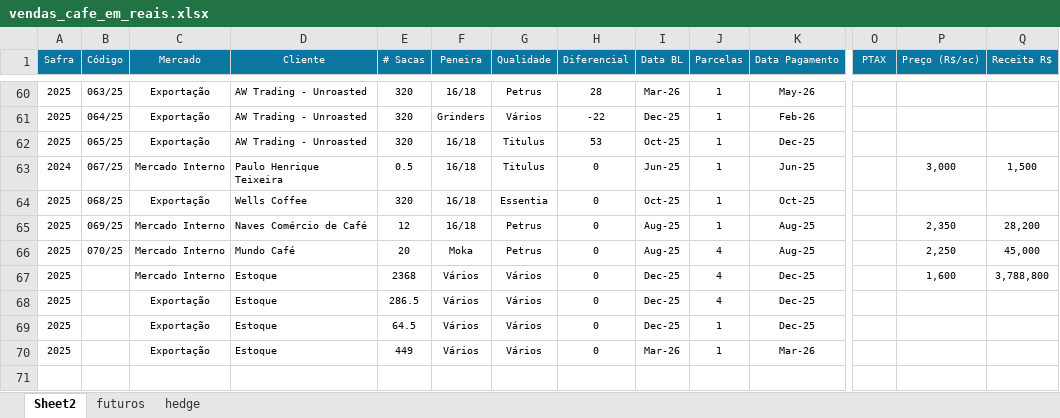
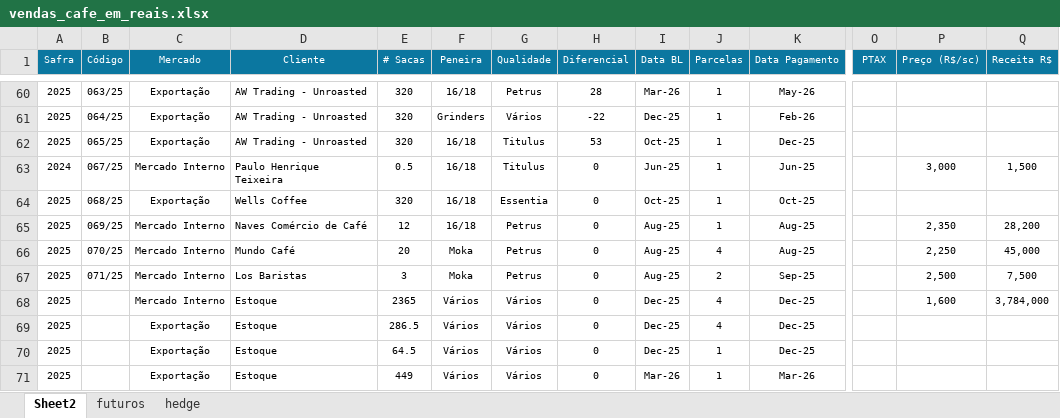
Before and after one commit to rotocastro/dashboard_cafe, an Excel workbook: vendas_cafe_em_reais.xlsx, sheet Sheet2, drawn as a sheet; only a part is shown, gaps mark what is left out; values as stored, in another font and other column widths than the file's, no borders; addresses are those after the commit; rows hold the shown columns only; the diff names each change by its address in the sheet, - before the commit and + after, or states it on an @@ line.

```diff
--- a/vendas_cafe_em_reais.xlsx (sheet Sheet2)
+++ b/vendas_cafe_em_reais.xlsx (sheet Sheet2)
+row 67: 2025 | 071/25 | Mercado Interno | Los Baristas | 3 | Moka | Petrus | 0 | Aug-25 | 2 | Sep-25 |  | 2,500 | 7,500
-E68 (# Sacas): 2368
+E68 (# Sacas): 2365
-Q68 (Receita R$): 3,788,800
+Q68 (Receita R$): 3,784,000
```
Also changed, not shown: sheet hedge, sheet futuros.
